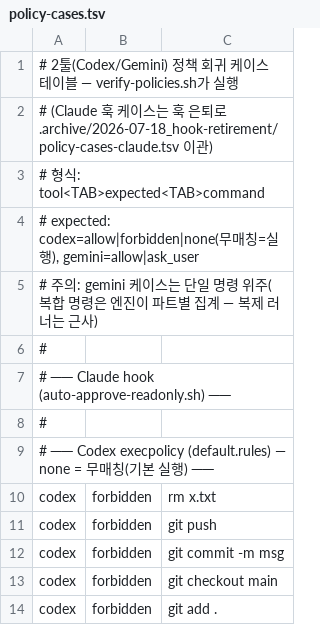
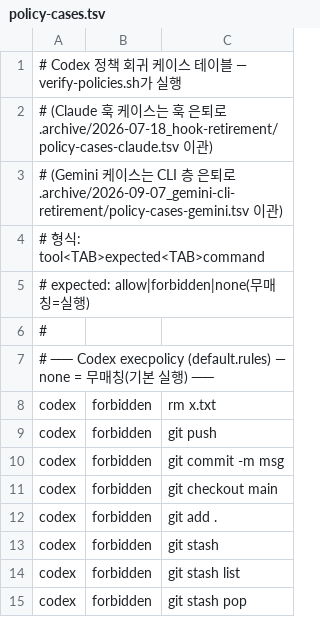
Before and after one commit to mulgae-life/dotfiles, a TSV file: scripts/policy-cases.tsv, drawn as a sheet; only a part is shown; the shorter side is filled out with more unchanged rows; the diff covers the shown part only.

```diff
--- a/scripts/policy-cases.tsv
+++ b/scripts/policy-cases.tsv
@@ -1,8 +1,6 @@
-# 2툴(Codex/Gemini) 정책 회귀 케이스 테이블 — verify-policies.sh가 실행
+# Codex 정책 회귀 케이스 테이블 — verify-policies.sh가 실행
 # (Claude 훅 케이스는 훅 은퇴로 .archive/2026-07-18_hook-retirement/policy-cases-claude.tsv 이관)
+# (Gemini 케이스는 CLI 층 은퇴로 .archive/2026-09-07_gemini-cli-retirement/policy-cases-gemini.tsv 이관)
 # 형식: tool<TAB>expected<TAB>command
-# expected: codex=allow|forbidden|none(무매칭=실행), gemini=allow|ask_user
-# 주의: gemini 케이스는 단일 명령 위주(복합 명령은 엔진이 파트별 집계 — 복제 러너는 근사)
-#
-# ── Claude hook (auto-approve-readonly.sh) ──
+# expected: allow|forbidden|none(무매칭=실행)
 #
```
Also changed, not shown: 64 removed rows elsewhere in this file, 17 other files.
